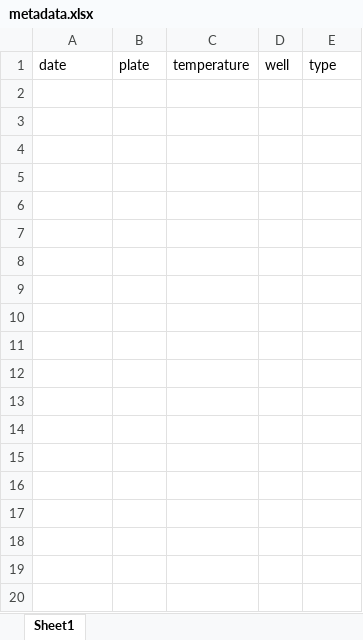
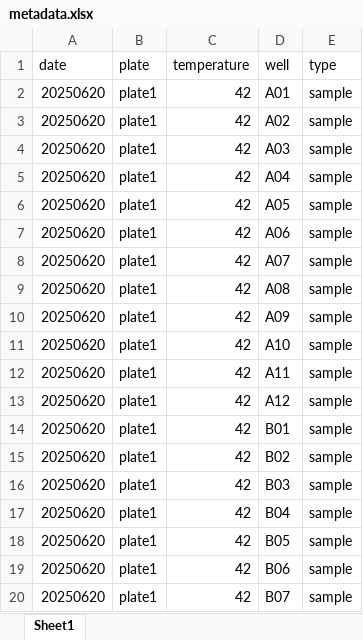
Before and after one commit to RobertsLab/resazurin-assay-development, an Excel workbook: data/thermal-curve/metadata.xlsx, sheet Sheet1, drawn as a sheet; only a part is shown; values as stored, in another font and other column widths than the file's, no borders; the diff covers the shown part only; the diff names each change by its address in the sheet, - before the commit and + after, or states it on an @@ line.

Commit message:
added usda thermal curve data

```diff
--- a/data/thermal-curve/metadata.xlsx (sheet Sheet1)
+++ b/data/thermal-curve/metadata.xlsx (sheet Sheet1)
+row 2: 20250620 | plate1 | 42 | A01 | sample
+row 3: 20250620 | plate1 | 42 | A02 | sample
+row 4: 20250620 | plate1 | 42 | A03 | sample
+row 5: 20250620 | plate1 | 42 | A04 | sample
+row 6: 20250620 | plate1 | 42 | A05 | sample
+row 7: 20250620 | plate1 | 42 | A06 | sample
+row 8: 20250620 | plate1 | 42 | A07 | sample
+row 9: 20250620 | plate1 | 42 | A08 | sample
+row 10: 20250620 | plate1 | 42 | A09 | sample
+row 11: 20250620 | plate1 | 42 | A10 | sample
+row 12: 20250620 | plate1 | 42 | A11 | sample
+row 13: 20250620 | plate1 | 42 | A12 | sample
+row 14: 20250620 | plate1 | 42 | B01 | sample
+row 15: 20250620 | plate1 | 42 | B02 | sample
+row 16: 20250620 | plate1 | 42 | B03 | sample
+row 17: 20250620 | plate1 | 42 | B04 | sample
+row 18: 20250620 | plate1 | 42 | B05 | sample
+row 19: 20250620 | plate1 | 42 | B06 | sample
+row 20: 20250620 | plate1 | 42 | B07 | sample
```
Also changed, not shown: 97 added rows elsewhere in this sheet, data/thermal-curve/size.xlsx, 2 other files.
